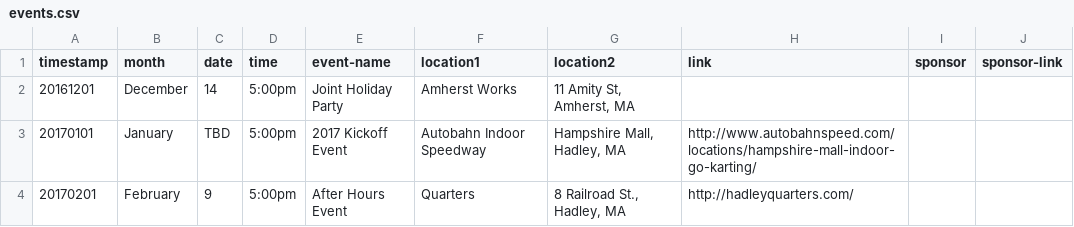
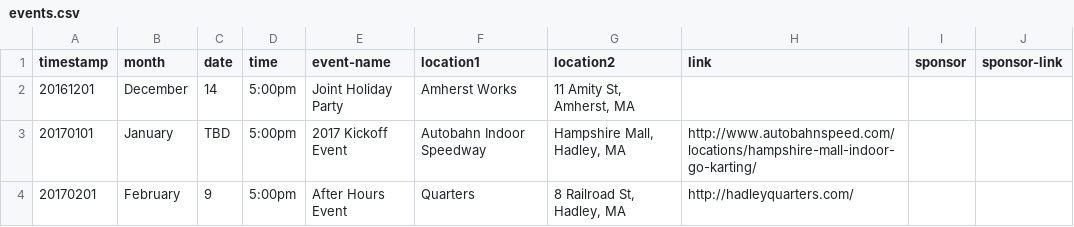
Before and after one commit to clearbold/ayp, a CSV file: _data/events.csv, drawn as a sheet.

Commit message:
Update events.csv

```diff
--- a/_data/events.csv
+++ b/_data/events.csv
@@ -3,2 +3,2 @@
 "20170101","January","TBD","5:00pm","2017 Kickoff Event","Autobahn Indoor Speedway","Hampshire Mall, Hadley, MA","http://www.autobahnspeed.com/locations/hampshire-mall-indoor-go-karting/","",""
-"20170201","February","9","5:00pm","After Hours Event","Quarters","8 Railroad St., Hadley, MA","http://hadleyquarters.com/","",""
+"20170201","February","9","5:00pm","After Hours Event","Quarters","8 Railroad St, Hadley, MA","http://hadleyquarters.com/","",""
```
